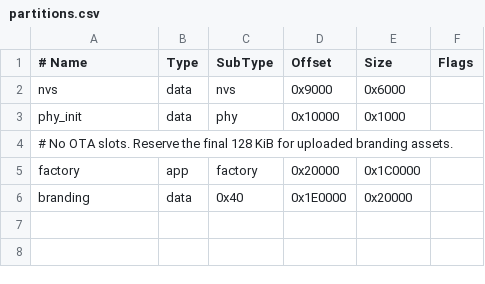
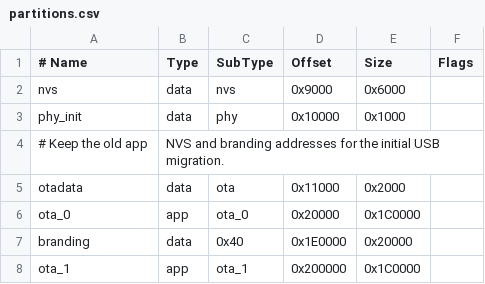
Before and after one commit to WR-Design-Dev/CI-Lights, a CSV file: partitions.csv, drawn as a sheet.

```diff
--- a/partitions.csv
+++ b/partitions.csv
@@ -3,4 +3,6 @@ nvs,        data, nvs,      0x9000,   0x6000,
 phy_init,   data, phy,      0x10000,  0x1000,
-# No OTA slots. Reserve the final 128 KiB for uploaded branding assets.
-factory,    app,  factory,  0x20000,  0x1C0000,
+# Keep the old app, NVS and branding addresses for the initial USB migration.
+otadata,    data, ota,      0x11000,  0x2000,
+ota_0,      app,  ota_0,    0x20000,  0x1C0000,
 branding,   data, 0x40,     0x1E0000, 0x20000,
+ota_1,      app,  ota_1,    0x200000, 0x1C0000,
```
Also changed, not shown: 39 other files.
